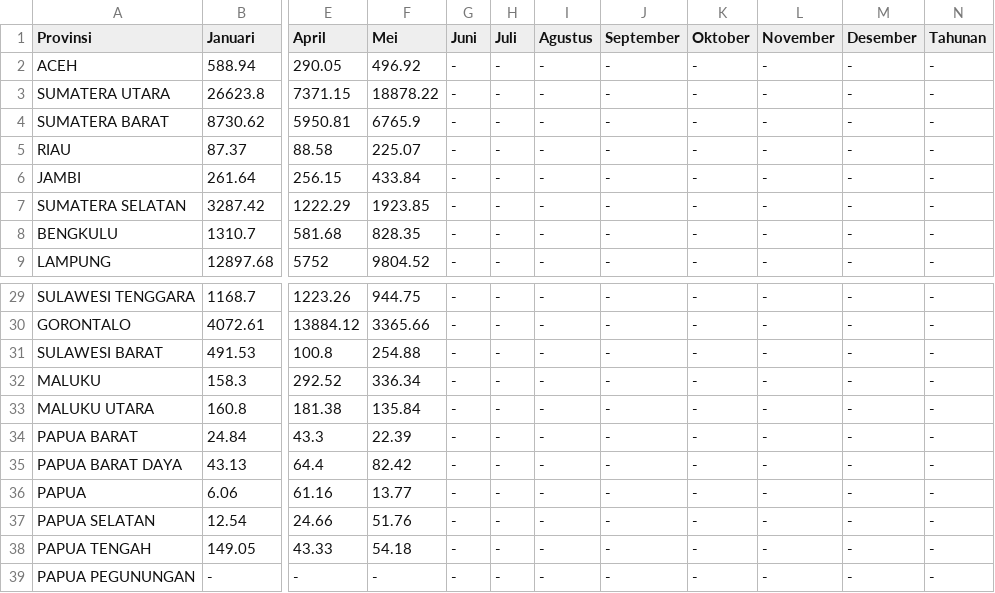
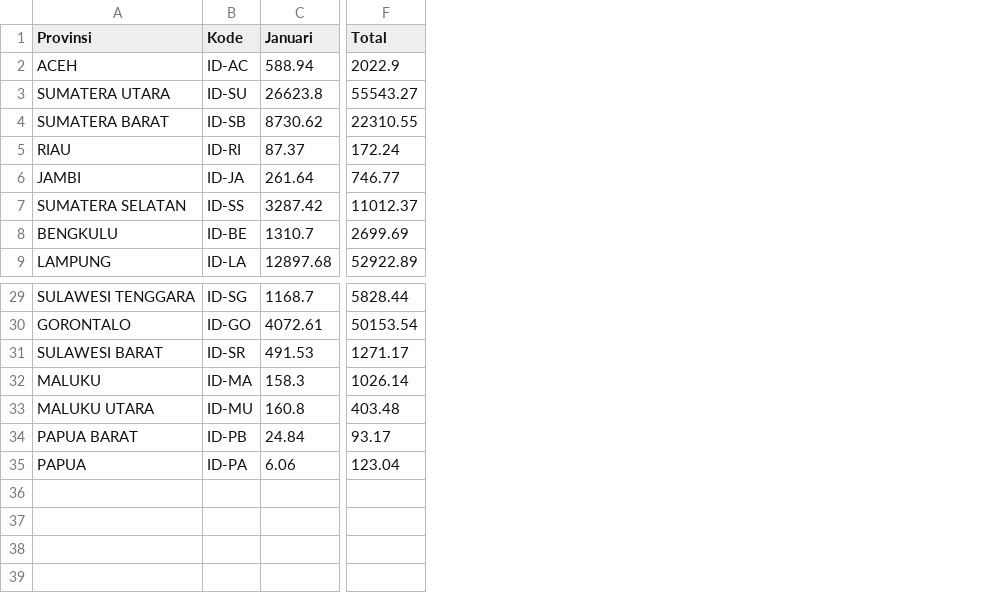
Before and after one commit to chairulridjaal/visualisasi-data-gkv, a CSV file: luas_panen_jagung_kuartil_1.csv, drawn as a sheet; only a part is shown, gaps mark what is left out; removed rows and columns are numbered as before the commit, all else as after; rows hold the shown columns only; the diff names each change by its address in the sheet, - before the commit and + after, or states it on an @@ line.

Commit message:
Update luas_panen_jagung_kuartil_1.csv

```diff
--- a/luas_panen_jagung_kuartil_1.csv
+++ b/luas_panen_jagung_kuartil_1.csv
+column B (Kode), rows 2-9: ID-AC | ID-SU | ID-SB | ID-RI | ID-JA | ID-SS | ID-BE | ID-LA; rows 29-35: ID-SG | ID-GO | ID-SR | ID-MA | ID-MU | ID-PB | ID-PA
-column E (April), rows 2-9: 290.05 | 7371.15 | 5950.81 | 88.58 | 256.15 | 1222.29 | 581.68 | 5752; rows 29-34: 1223.26 | 13884.12 | 100.8 | 292.52 | 181.38 | 43.3; row 36: 61.16
-column F (Mei), rows 2-9: 496.92 | 18878.22 | 6765.9 | 225.07 | 433.84 | 1923.85 | 828.35 | 9804.52; rows 29-34: 944.75 | 3365.66 | 254.88 | 336.34 | 135.84 | 22.39; row 36: 13.77
-column G (Juni), rows 2-9: all -; rows 29-34: all -; row 36: -
-column H (Juli), rows 2-9: all -; rows 29-34: all -; row 36: -
-column I (Agustus), rows 2-9: all -; rows 29-34: all -; row 36: -
-column J (September), rows 2-9: all -; rows 29-34: all -; row 36: -
-column K (Oktober), rows 2-9: all -; rows 29-34: all -; row 36: -
-column L (November), rows 2-9: all -; rows 29-34: all -; row 36: -
-column M (Desember), rows 2-9: all -; rows 29-34: all -; row 36: -
-column N (Tahunan), rows 2-9: all -; rows 29-34: all -; row 36: -
+column F (Total), rows 2-9: 2022.9 | 55543.27 | 22310.55 | 172.24 | 746.77 | 11012.37 | 2699.69 | 52922.89; rows 29-35: 5828.44 | 50153.54 | 1271.17 | 1026.14 | 403.48 | 93.17 | 123.04
-row 35: PAPUA BARAT DAYA | 43.13 | 64.4 | 82.42 | - | - | - | - | - | - | - | -
-row 37: PAPUA SELATAN | 12.54 | 24.66 | 51.76 | - | - | - | - | - | - | - | -
-row 38: PAPUA TENGAH | 149.05 | 43.33 | 54.18 | - | - | - | - | - | - | - | -
-row 39: PAPUA PEGUNUNGAN | - | - | - | - | - | - | - | - | - | - | -
```
